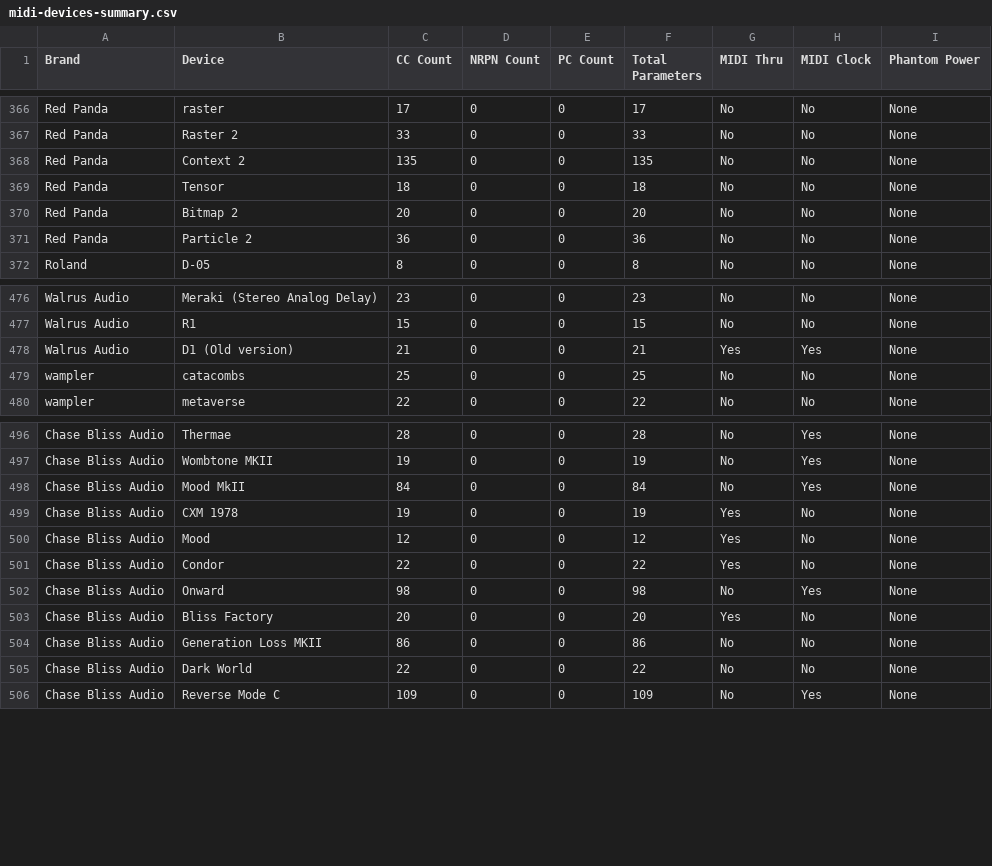
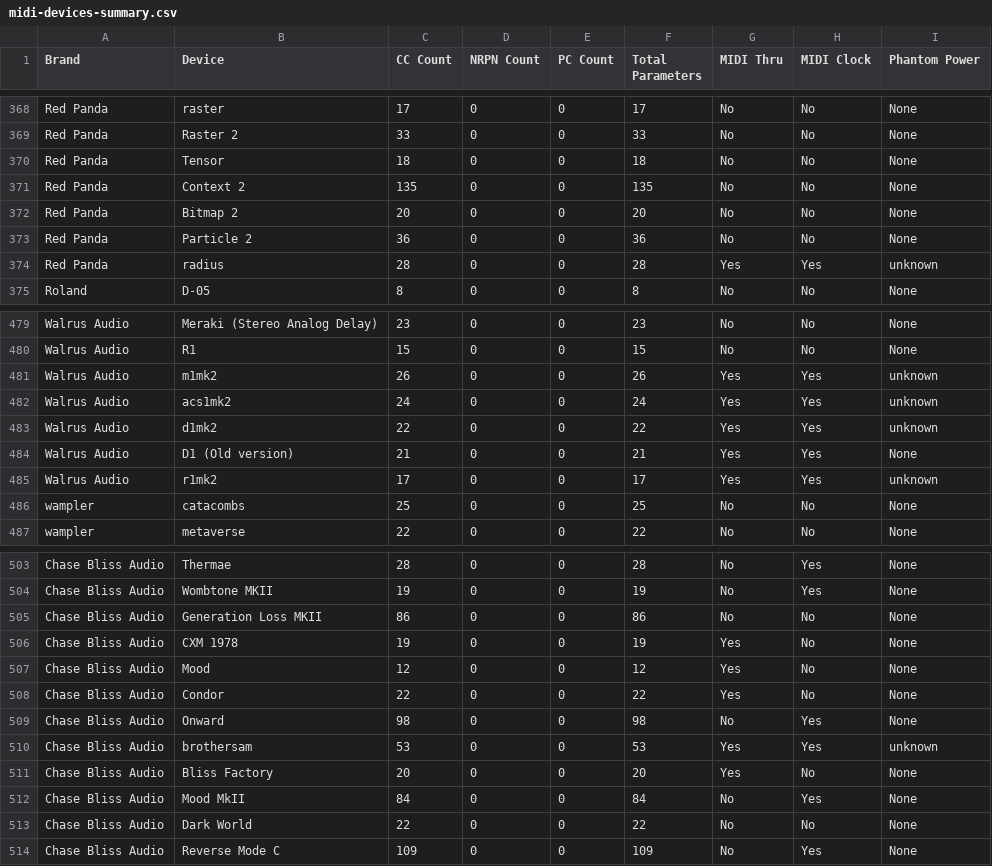
Before and after one commit to woodenplastic/Midi-Device-Database, a CSV file: midi-devices-summary.csv, drawn as a sheet; only a part is shown, gaps mark what is left out; the diff covers the shown part only.

```diff
--- a/midi-devices-summary.csv
+++ b/midi-devices-summary.csv
@@ -367,6 +369,7 @@ Red Panda,raster,17,0,0,17,No,No,None
 Red Panda,Raster 2,33,0,0,33,No,No,None
+Red Panda,Tensor,18,0,0,18,No,No,None
 Red Panda,Context 2,135,0,0,135,No,No,None
-Red Panda,Tensor,18,0,0,18,No,No,None
 Red Panda,Bitmap 2,20,0,0,20,No,No,None
 Red Panda,Particle 2,36,0,0,36,No,No,None
+Red Panda,radius,28,0,0,28,Yes,Yes,unknown
 Roland,D-05,8,0,0,8,No,No,None
@@ -477,3 +480,7 @@ Walrus Audio,Meraki (Stereo Analog Delay),23,0,0,23,No,No,None
 Walrus Audio,R1,15,0,0,15,No,No,None
+Walrus Audio,m1mk2,26,0,0,26,Yes,Yes,unknown
+Walrus Audio,acs1mk2,24,0,0,24,Yes,Yes,unknown
+Walrus Audio,d1mk2,22,0,0,22,Yes,Yes,unknown
 Walrus Audio,D1 (Old version),21,0,0,21,Yes,Yes,None
+Walrus Audio,r1mk2,17,0,0,17,Yes,Yes,unknown
 wampler,catacombs,25,0,0,25,No,No,None
@@ -497,3 +504,3 @@ Chase Bliss Audio,Thermae,28,0,0,28,No,Yes,None
 Chase Bliss Audio,Wombtone MKII,19,0,0,19,No,Yes,None
-Chase Bliss Audio,Mood MkII,84,0,0,84,No,Yes,None
+Chase Bliss Audio,Generation Loss MKII,86,0,0,86,No,No,None
 Chase Bliss Audio,CXM 1978,19,0,0,19,Yes,No,None
@@ -502,4 +509,5 @@ Chase Bliss Audio,Condor,22,0,0,22,Yes,No,None
 Chase Bliss Audio,Onward,98,0,0,98,No,Yes,None
+Chase Bliss Audio,brothersam,53,0,0,53,Yes,Yes,unknown
 Chase Bliss Audio,Bliss Factory,20,0,0,20,Yes,No,None
-Chase Bliss Audio,Generation Loss MKII,86,0,0,86,No,No,None
+Chase Bliss Audio,Mood MkII,84,0,0,84,No,Yes,None
 Chase Bliss Audio,Dark World,22,0,0,22,No,No,None
```
Also changed, not shown: 4 added rows and 12 edited cells elsewhere in this file, 5 other files.
